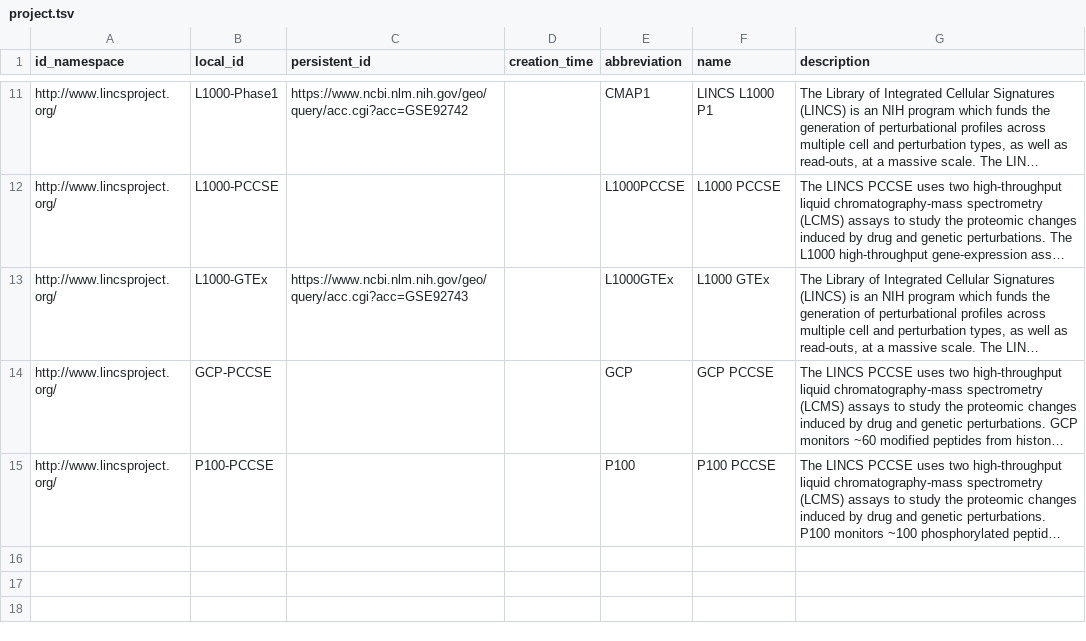
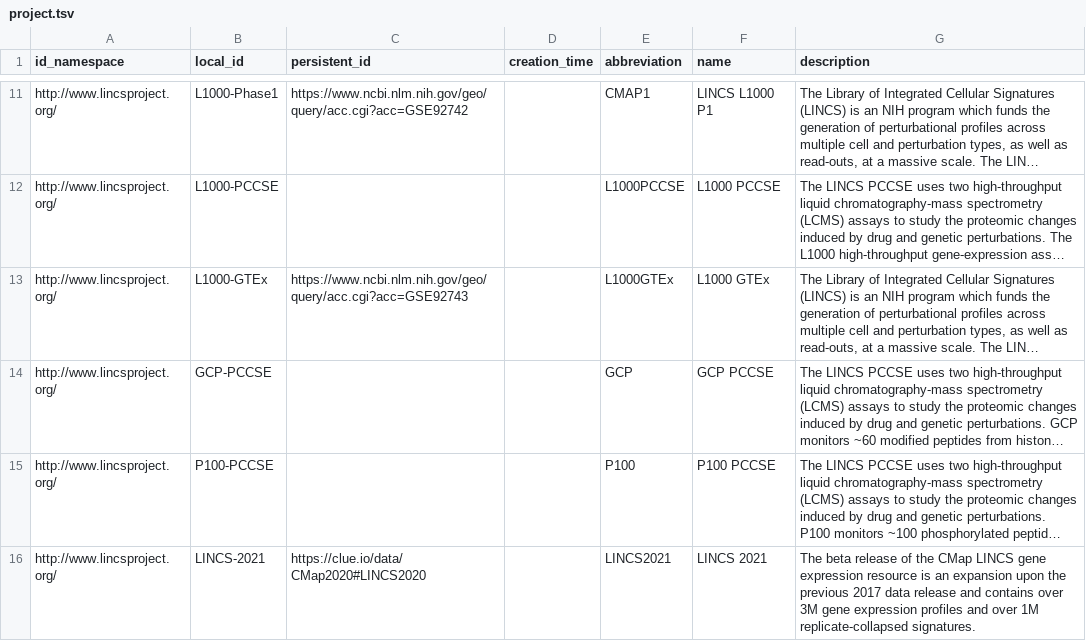
Before and after one commit to MaayanLab/LINCS-metadata, a TSV file: c2m2_level1/project.tsv, drawn as a sheet; only a part is shown, gaps mark what is left out; long unchanged cells end in …; the diff names each change by its address in the sheet, - before the commit and + after, or states it on an @@ line.

```diff
--- a/c2m2_level1/project.tsv
+++ b/c2m2_level1/project.tsv
+row 16: http://www.lincsproject.org/ | LINCS-2021 | https://clue.io/data/CMap2020#LINCS2020 |  | LINCS2021 | LINCS 2021 | The beta release of the CMap LINCS gene expression resource is an expansion upon the previous 2017 data release and contains over 3M gene expression profiles and over 1M replicate-collapsed signatures.
```
Also changed, not shown: c2m2_level1/anatomy.tsv, c2m2_level1/project_in_project.tsv, 3 other files.
